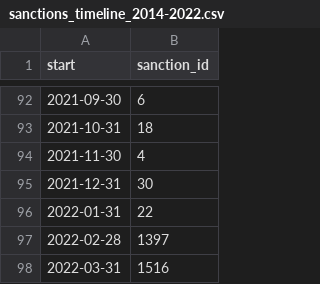
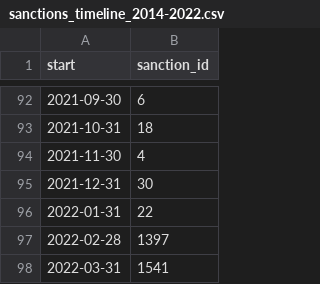
Before and after one commit to correctiv/ru-sanctions-dashboard, a CSV file: src/data/sanctions_timeline_2014-2022.csv, drawn as a sheet; only a part is shown, gaps mark what is left out.

```diff
--- a/src/data/sanctions_timeline_2014-2022.csv
+++ b/src/data/sanctions_timeline_2014-2022.csv
@@ -97,2 +97,2 @@ start,sanction_id
 2022-02-28,1397
-2022-03-31,1516
+2022-03-31,1541
```
Also changed, not shown: src/data/recent_origin_aggregation_table.csv, src/data/recent_schema_aggregation_de.csv, 3 other files.
